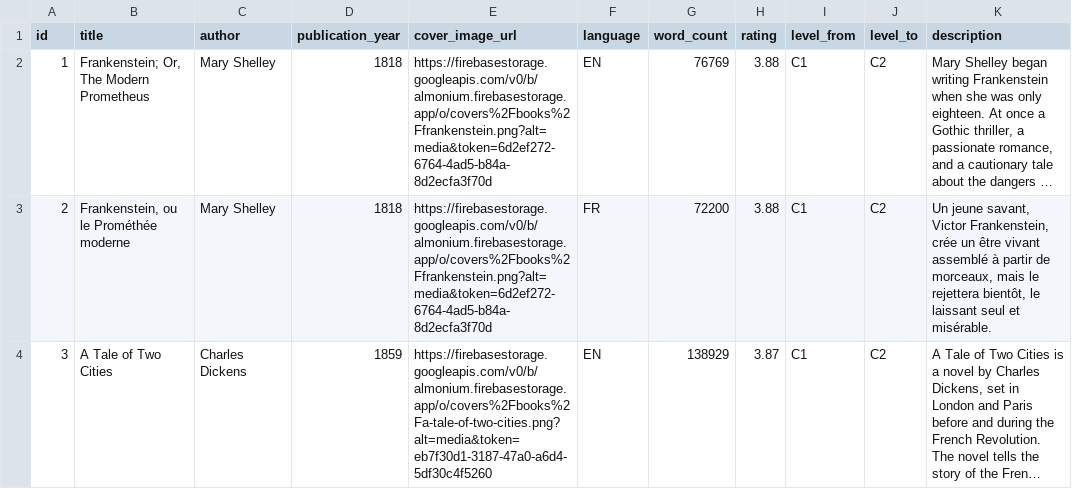
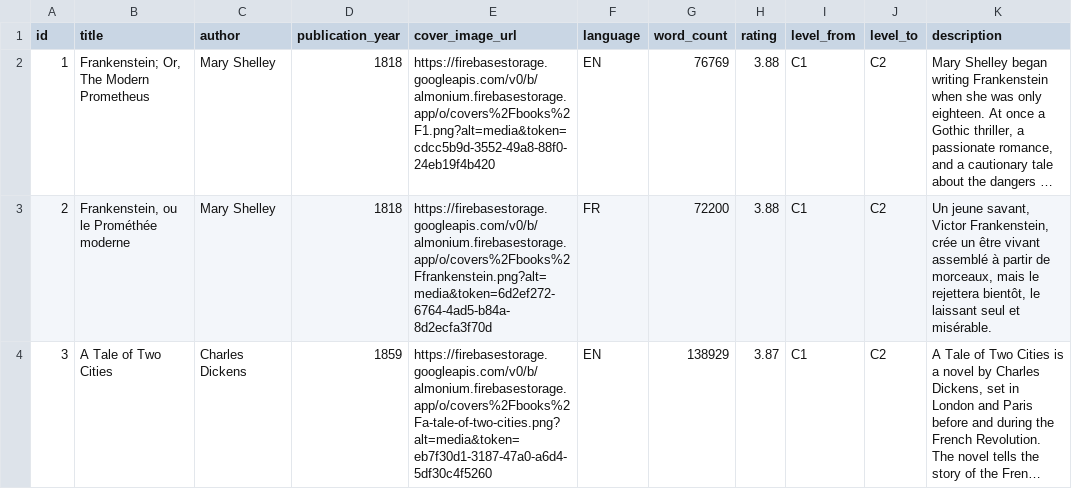
Before and after one commit to almonium-platform/almonium-be, a CSV file: src/main/resources/db/data/books.csv, drawn as a sheet; only a part is shown; long unchanged cells end in …; the diff names each change by its address in the sheet, - before the commit and + after, or states it on an @@ line.

Commit message:
changed frankenstein book cover

```diff
--- a/src/main/resources/db/data/books.csv
+++ b/src/main/resources/db/data/books.csv
-E2 (cover_image_url): https://firebasestorage.googleapis.com/v0/b/almonium.firebasestorage.app/o/covers%2Fbooks%2Ffrankenstein.png?alt=media&token=6d2ef272-6764-4ad5-b84a-8d2ecfa3f70d
+E2 (cover_image_url): https://firebasestorage.googleapis.com/v0/b/almonium.firebasestorage.app/o/covers%2Fbooks%2F1.png?alt=media&token=cdcc5b9d-3552-49a8-88f0-24eb19f4b420
```
